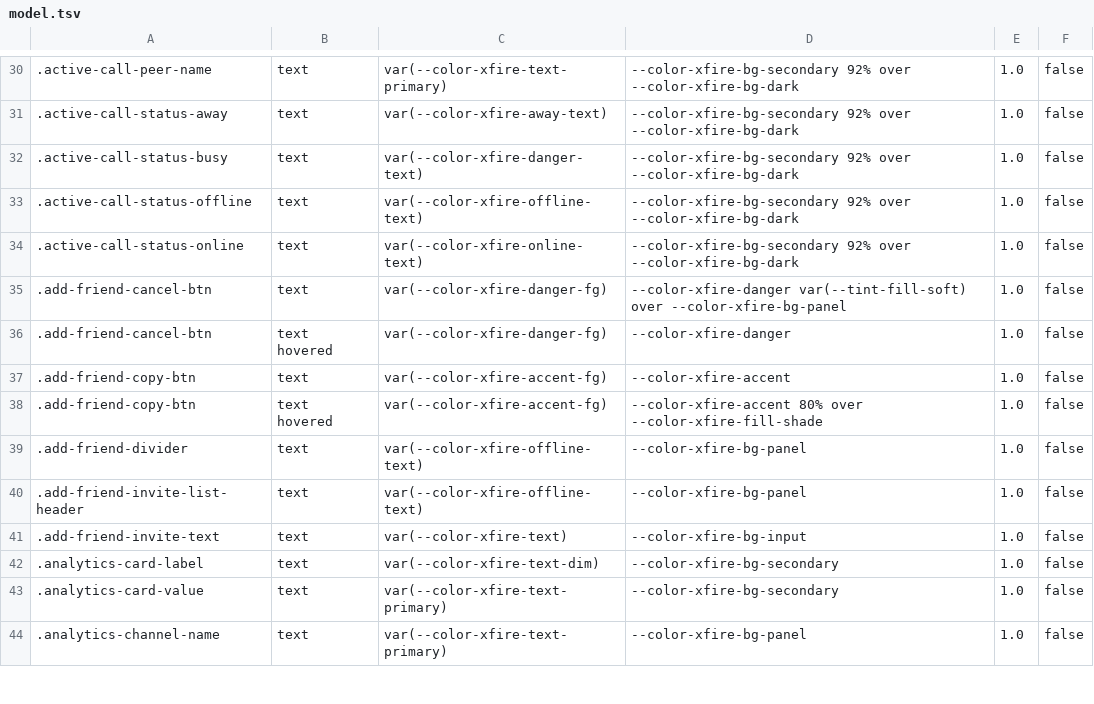
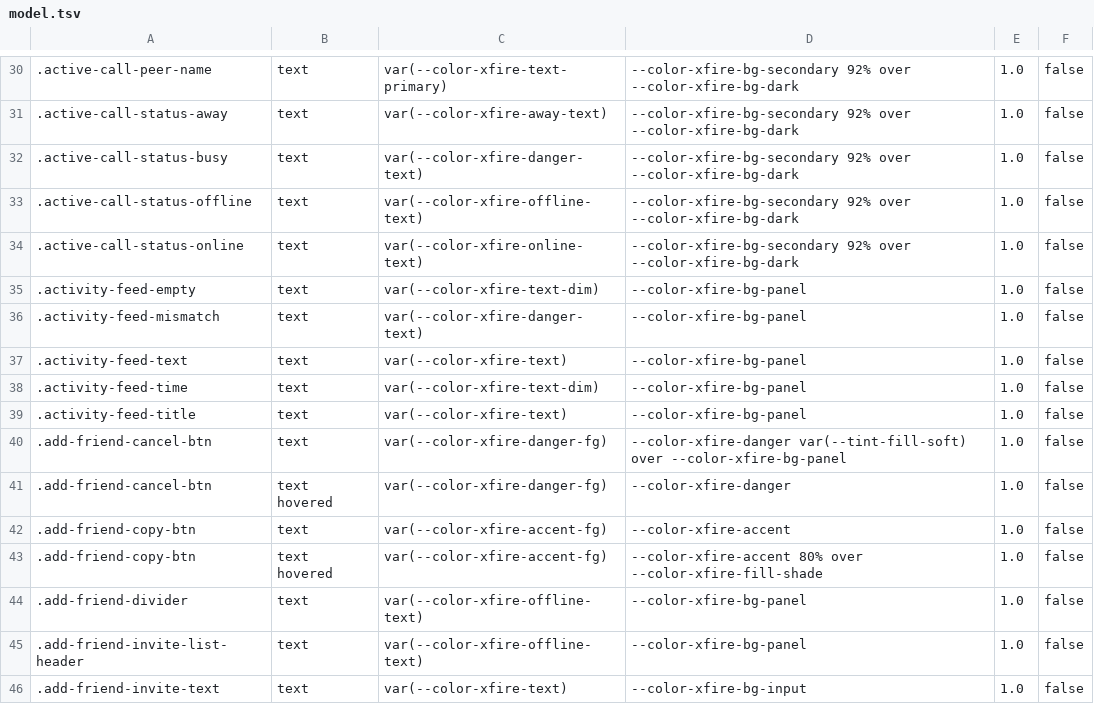
Before and after one commit to ScopeCreep-zip/Rekindle, a TSV file: crates/rekindle-skin/src/access/model.tsv, drawn as a sheet; only a part is shown, gaps mark what is left out; the shorter side is filled out with more unchanged rows; the diff names each change by its address in the sheet, - before the commit and + after, or states it on an @@ line.

Commit message:
E7.15 (IV6): the local activity feed on the desktop: activity_list and set_keep_activity_log are Host calls (buddy list and chat; Settings), Settings > Privacy keeps or clears the feed, and the Infoview's Activity section (ActivityFeed) shows a page, the Host's ActivityAppended at the top and View More by row; it has no mount point until the Infoview popup, so knip lists it as unused until then

```diff
--- a/crates/rekindle-skin/src/access/model.tsv
+++ b/crates/rekindle-skin/src/access/model.tsv
+row 35: .activity-feed-empty | text | var(--color-xfire-text-dim) | --color-xfire-bg-panel | 1.0 | false
+row 36: .activity-feed-mismatch | text | var(--color-xfire-danger-text) | --color-xfire-bg-panel | 1.0 | false
+row 37: .activity-feed-text | text | var(--color-xfire-text) | --color-xfire-bg-panel | 1.0 | false
+row 38: .activity-feed-time | text | var(--color-xfire-text-dim) | --color-xfire-bg-panel | 1.0 | false
+row 39: .activity-feed-title | text | var(--color-xfire-text) | --color-xfire-bg-panel | 1.0 | false
```
Also changed, not shown: 15 other files.
